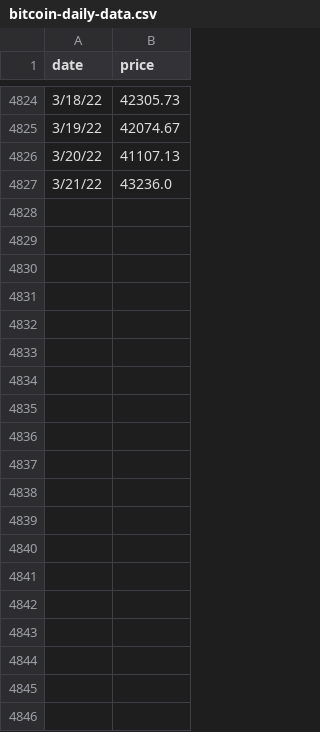
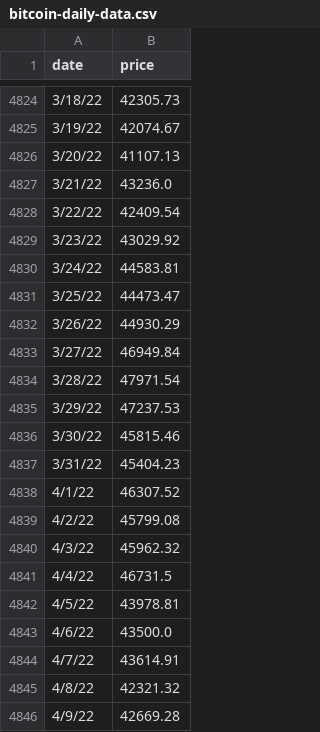
Before and after one commit to w-s-bitcoin/github-bitcoin-scripts, a CSV file: bitcoin-data/bitcoin-daily-data.csv, drawn as a sheet; only a part is shown, gaps mark what is left out; the diff covers the shown part only; the diff names each change by its address in the sheet, - before the commit and + after, or states it on an @@ line.

Commit message:
new data

```diff
--- a/bitcoin-data/bitcoin-daily-data.csv
+++ b/bitcoin-data/bitcoin-daily-data.csv
+row 4828: 3/22/22 | 42409.54
+row 4829: 3/23/22 | 43029.92
+row 4830: 3/24/22 | 44583.81
+row 4831: 3/25/22 | 44473.47
+row 4832: 3/26/22 | 44930.29
+row 4833: 3/27/22 | 46949.84
+row 4834: 3/28/22 | 47971.54
+row 4835: 3/29/22 | 47237.53
+row 4836: 3/30/22 | 45815.46
+row 4837: 3/31/22 | 45404.23
+row 4838: 4/1/22 | 46307.52
+row 4839: 4/2/22 | 45799.08
+row 4840: 4/3/22 | 45962.32
+row 4841: 4/4/22 | 46731.5
+row 4842: 4/5/22 | 43978.81
+row 4843: 4/6/22 | 43500.0
+row 4844: 4/7/22 | 43614.91
+row 4845: 4/8/22 | 42321.32
+row 4846: 4/9/22 | 42669.28
```
Also changed, not shown: 9 added rows elsewhere in this file, 3 other files.
